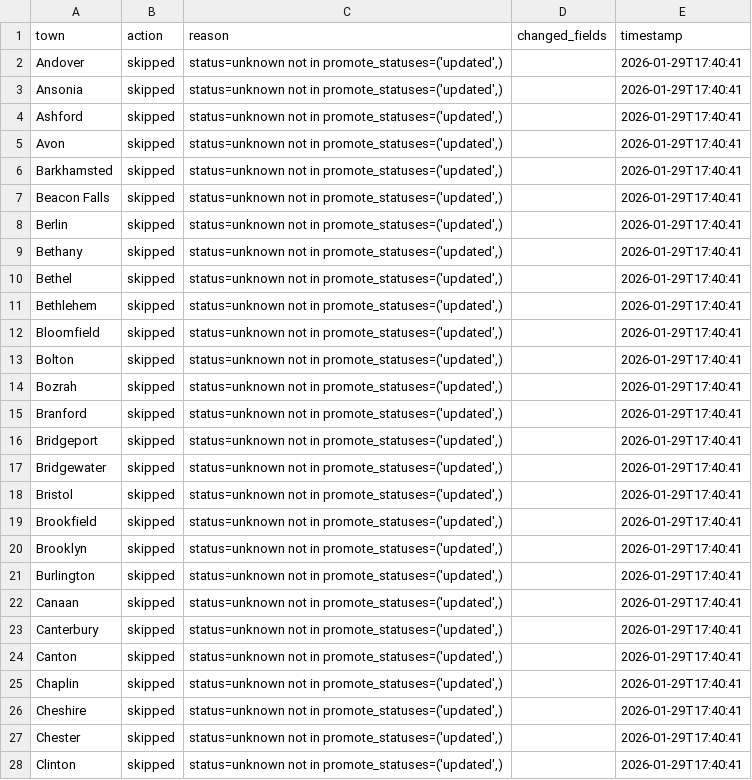
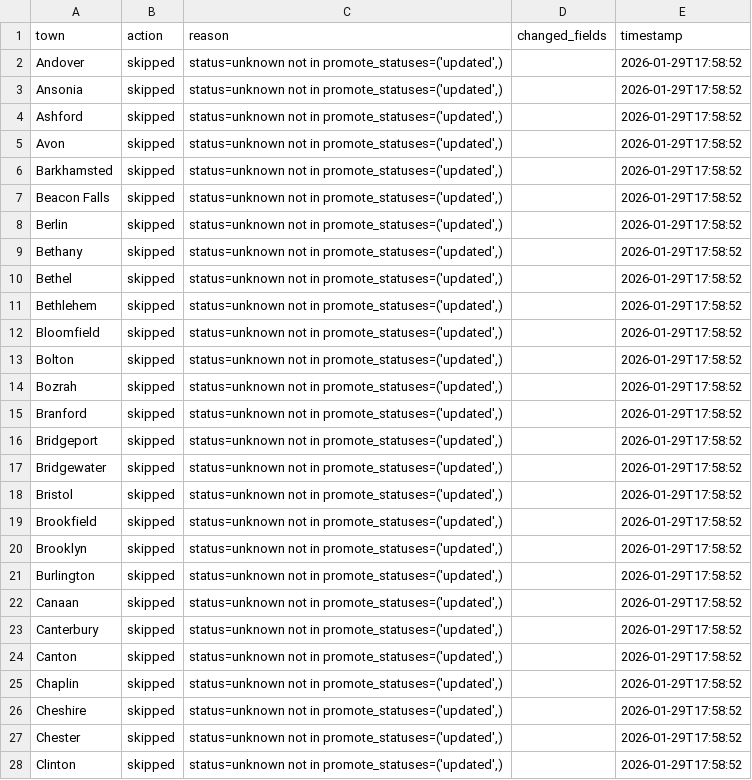
Before and after one commit to WmArmitage/CT-Municipal-Streamlit, a CSV file: merge_report.csv, drawn as a sheet; only a part is shown; the diff covers the shown part only.

Commit message:
Merge audit

```diff
--- a/merge_report.csv
+++ b/merge_report.csv
@@ -1,28 +1,28 @@
 town,action,reason,changed_fields,timestamp
-Andover,skipped,"status=unknown not in promote_statuses=('updated',)",,2026-01-29T17:40:41
-Ansonia,skipped,"status=unknown not in promote_statuses=('updated',)",,2026-01-29T17:40:41
-Ashford,skipped,"status=unknown not in promote_statuses=('updated',)",,2026-01-29T17:40:41
-Avon,skipped,"status=unknown not in promote_statuses=('updated',)",,2026-01-29T17:40:41
-Barkhamsted,skipped,"status=unknown not in promote_statuses=('updated',)",,2026-01-29T17:40:41
-Beacon Falls,skipped,"status=unknown not in promote_statuses=('updated',)",,2026-01-29T17:40:41
-Berlin,skipped,"status=unknown not in promote_statuses=('updated',)",,2026-01-29T17:40:41
-Bethany,skipped,"status=unknown not in promote_statuses=('updated',)",,2026-01-29T17:40:41
-Bethel,skipped,"status=unknown not in promote_statuses=('updated',)",,2026-01-29T17:40:41
-Bethlehem,skipped,"status=unknown not in promote_statuses=('updated',)",,2026-01-29T17:40:41
-Bloomfield,skipped,"status=unknown not in promote_statuses=('updated',)",,2026-01-29T17:40:41
-Bolton,skipped,"status=unknown not in promote_statuses=('updated',)",,2026-01-29T17:40:41
-Bozrah,skipped,"status=unknown not in promote_statuses=('updated',)",,2026-01-29T17:40:41
-Branford,skipped,"status=unknown not in promote_statuses=('updated',)",,2026-01-29T17:40:41
-Bridgeport,skipped,"status=unknown not in promote_statuses=('updated',)",,2026-01-29T17:40:41
-Bridgewater,skipped,"status=unknown not in promote_statuses=('updated',)",,2026-01-29T17:40:41
-Bristol,skipped,"status=unknown not in promote_statuses=('updated',)",,2026-01-29T17:40:41
-Brookfield,skipped,"status=unknown not in promote_statuses=('updated',)",,2026-01-29T17:40:41
-Brooklyn,skipped,"status=unknown not in promote_statuses=('updated',)",,2026-01-29T17:40:41
-Burlington,skipped,"status=unknown not in promote_statuses=('updated',)",,2026-01-29T17:40:41
-Canaan,skipped,"status=unknown not in promote_statuses=('updated',)",,2026-01-29T17:40:41
-Canterbury,skipped,"status=unknown not in promote_statuses=('updated',)",,2026-01-29T17:40:41
-Canton,skipped,"status=unknown not in promote_statuses=('updated',)",,2026-01-29T17:40:41
-Chaplin,skipped,"status=unknown not in promote_statuses=('updated',)",,2026-01-29T17:40:41
-Cheshire,skipped,"status=unknown not in promote_statuses=('updated',)",,2026-01-29T17:40:41
-Chester,skipped,"status=unknown not in promote_statuses=('updated',)",,2026-01-29T17:40:41
-Clinton,skipped,"status=unknown not in promote_statuses=('updated',)",,2026-01-29T17:40:41
+Andover,skipped,"status=unknown not in promote_statuses=('updated',)",,2026-01-29T17:58:52
+Ansonia,skipped,"status=unknown not in promote_statuses=('updated',)",,2026-01-29T17:58:52
+Ashford,skipped,"status=unknown not in promote_statuses=('updated',)",,2026-01-29T17:58:52
+Avon,skipped,"status=unknown not in promote_statuses=('updated',)",,2026-01-29T17:58:52
+Barkhamsted,skipped,"status=unknown not in promote_statuses=('updated',)",,2026-01-29T17:58:52
+Beacon Falls,skipped,"status=unknown not in promote_statuses=('updated',)",,2026-01-29T17:58:52
+Berlin,skipped,"status=unknown not in promote_statuses=('updated',)",,2026-01-29T17:58:52
+Bethany,skipped,"status=unknown not in promote_statuses=('updated',)",,2026-01-29T17:58:52
+Bethel,skipped,"status=unknown not in promote_statuses=('updated',)",,2026-01-29T17:58:52
+Bethlehem,skipped,"status=unknown not in promote_statuses=('updated',)",,2026-01-29T17:58:52
+Bloomfield,skipped,"status=unknown not in promote_statuses=('updated',)",,2026-01-29T17:58:52
+Bolton,skipped,"status=unknown not in promote_statuses=('updated',)",,2026-01-29T17:58:52
+Bozrah,skipped,"status=unknown not in promote_statuses=('updated',)",,2026-01-29T17:58:52
+Branford,skipped,"status=unknown not in promote_statuses=('updated',)",,2026-01-29T17:58:52
+Bridgeport,skipped,"status=unknown not in promote_statuses=('updated',)",,2026-01-29T17:58:52
+Bridgewater,skipped,"status=unknown not in promote_statuses=('updated',)",,2026-01-29T17:58:52
+Bristol,skipped,"status=unknown not in promote_statuses=('updated',)",,2026-01-29T17:58:52
+Brookfield,skipped,"status=unknown not in promote_statuses=('updated',)",,2026-01-29T17:58:52
+Brooklyn,skipped,"status=unknown not in promote_statuses=('updated',)",,2026-01-29T17:58:52
+Burlington,skipped,"status=unknown not in promote_statuses=('updated',)",,2026-01-29T17:58:52
+Canaan,skipped,"status=unknown not in promote_statuses=('updated',)",,2026-01-29T17:58:52
+Canterbury,skipped,"status=unknown not in promote_statuses=('updated',)",,2026-01-29T17:58:52
+Canton,skipped,"status=unknown not in promote_statuses=('updated',)",,2026-01-29T17:58:52
+Chaplin,skipped,"status=unknown not in promote_statuses=('updated',)",,2026-01-29T17:58:52
+Cheshire,skipped,"status=unknown not in promote_statuses=('updated',)",,2026-01-29T17:58:52
+Chester,skipped,"status=unknown not in promote_statuses=('updated',)",,2026-01-29T17:58:52
+Clinton,skipped,"status=unknown not in promote_statuses=('updated',)",,2026-01-29T17:58:52
```
Also changed, not shown: 142 edited cells elsewhere in this file, 1 other file.
